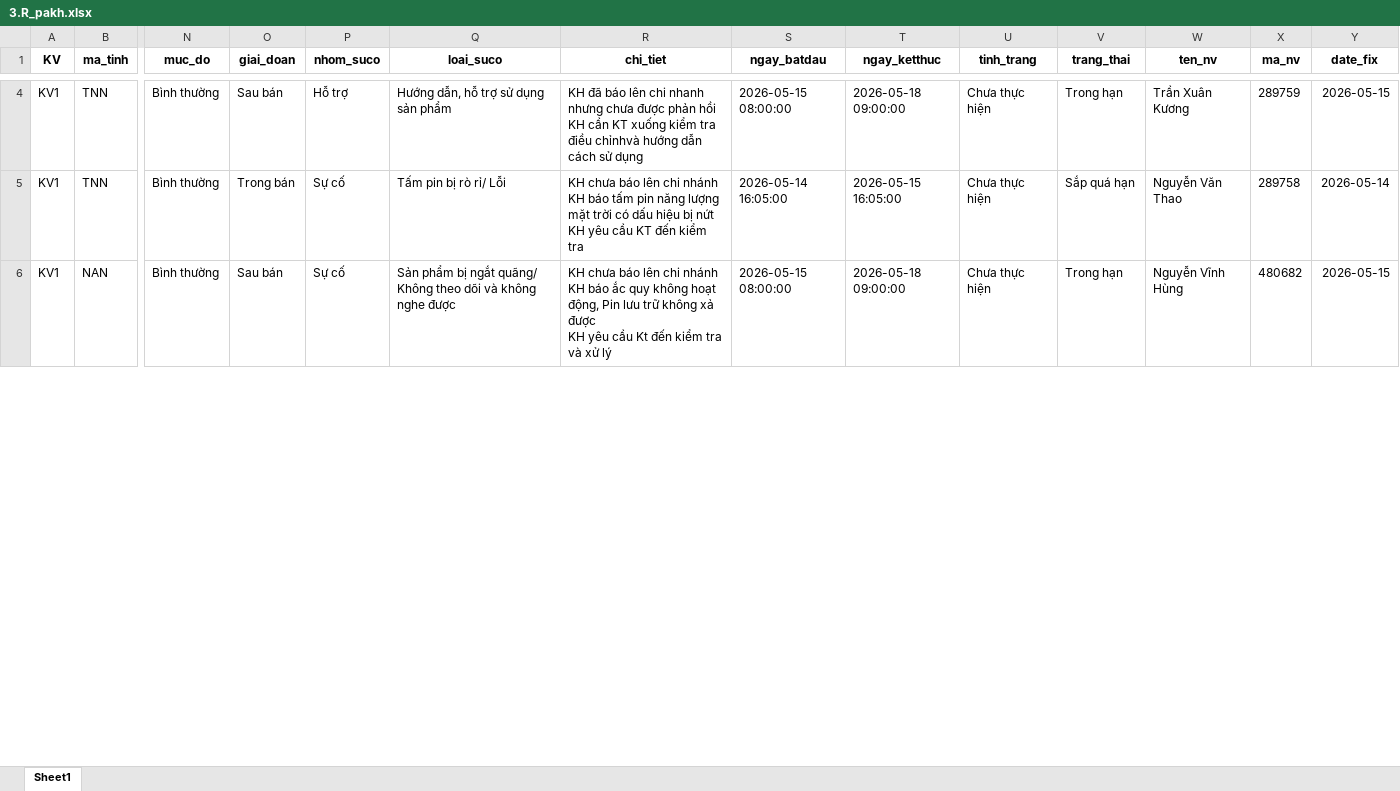
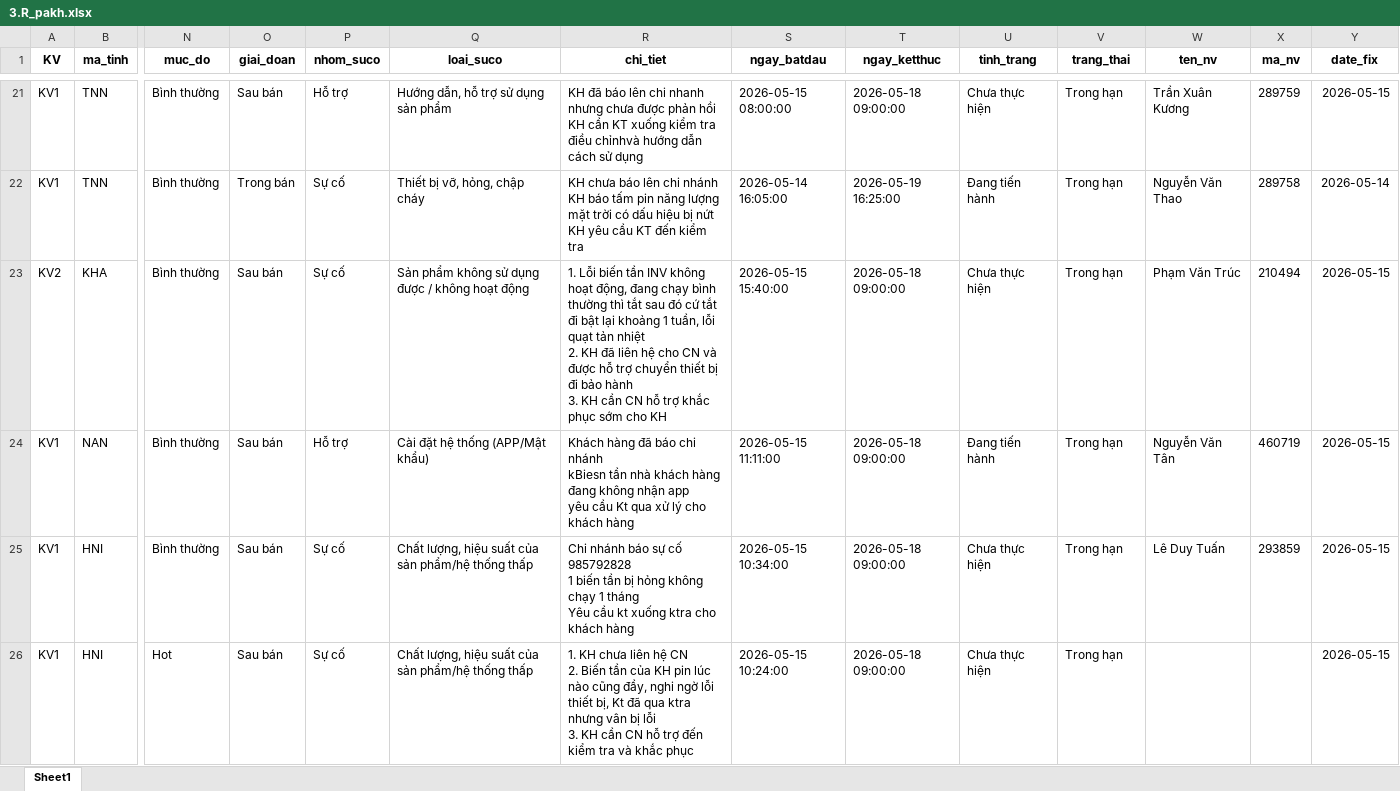
Before and after one commit to Nhunggg1612/dashboard-PAKH, an Excel workbook: data/3.R_pakh.xlsx, sheet Sheet1, drawn as a sheet; only a part is shown, gaps mark what is left out; the shorter side is filled out with more unchanged rows; values as stored, in another font and other column widths than the file's, no borders; addresses are those after the commit; rows hold the shown columns only; ↵ is a line break in a cell; the diff covers the shown part only; the diff names each change by its address in the sheet, - before the commit and + after, or states it on an @@ line.

```diff
--- a/data/3.R_pakh.xlsx (sheet Sheet1)
+++ b/data/3.R_pakh.xlsx (sheet Sheet1)
-Q22 (loai_suco): Tấm pin bị rò rỉ/ Lỗi
+Q22 (loai_suco): Thiết bị vỡ, hỏng, chập cháy
-T22 (ngay_ketthuc): 2026-05-15 16:05:00
+T22 (ngay_ketthuc): 2026-05-19 16:25:00
-U22 (tinh_trang): Chưa thực hiện
+U22 (tinh_trang): Đang tiến hành
-V22 (trang_thai): Sắp quá hạn
+V22 (trang_thai): Trong hạn
+row 23: KV2 | KHA | Bình thường | Sau bán | Sự cố | Sản phẩm không sử dụng được / không hoạt động | 1. Lỗi biến tần INV không hoạt động, đang chạy bình thường thì tắt sau đó cứ tắt đi bật lại khoảng 1 tuần, lỗi quạt tản nhiệt ↵ 2. KH đã liên hệ cho CN và được hỗ trợ chuyển thiết bị đi bảo hành ↵ 3. KH cần CN hỗ trợ khắc phục sớm cho KH | 2026-05-15 15:40:00 | 2026-05-18 09:00:00 | Chưa thực hiện | Trong hạn | Phạm Văn Trúc | 210494 | 2026-05-15
+row 24: KV1 | NAN | Bình thường | Sau bán | Hỗ trợ | Cài đặt hệ thống (APP/Mật khẩu) | Khách hàng đã báo chi nhánh ↵ kBiesn tần nhà khách hàng đang không nhận app ↵ yêu cầu Kt qua xử lý cho khách hàng | 2026-05-15 11:11:00 | 2026-05-18 09:00:00 | Đang tiến hành | Trong hạn | Nguyễn Văn Tân | 460719 | 2026-05-15
+row 25: KV1 | HNI | Bình thường | Sau bán | Sự cố | Chất lượng, hiệu suất của sản phẩm/hệ thống thấp | Chi nhánh báo sự cố 985792828 ↵ 1 biến tần bị hỏng không chạy 1 tháng ↵ Yêu cầu kt xuống ktra cho khách hàng | 2026-05-15 10:34:00 | 2026-05-18 09:00:00 | Chưa thực hiện | Trong hạn | Lê Duy Tuấn | 293859 | 2026-05-15
+row 26: KV1 | HNI | Hot | Sau bán | Sự cố | Chất lượng, hiệu suất của sản phẩm/hệ thống thấp | 1. KH chưa liên hệ CN ↵ 2. Biến tần của KH pin lúc nào cũng đầy, nghi ngờ lỗi thiết bị, Kt đã qua ktra nhưng vân bị lỗi ↵ 3. KH cần CN hỗ trợ đến kiểm tra và khắc phục | 2026-05-15 10:24:00 | 2026-05-18 09:00:00 | Chưa thực hiện | Trong hạn |  |  | 2026-05-15
```
Also changed, not shown: 24 added rows, 15 removed rows and 85 edited cells elsewhere in this sheet, 5 other files.
